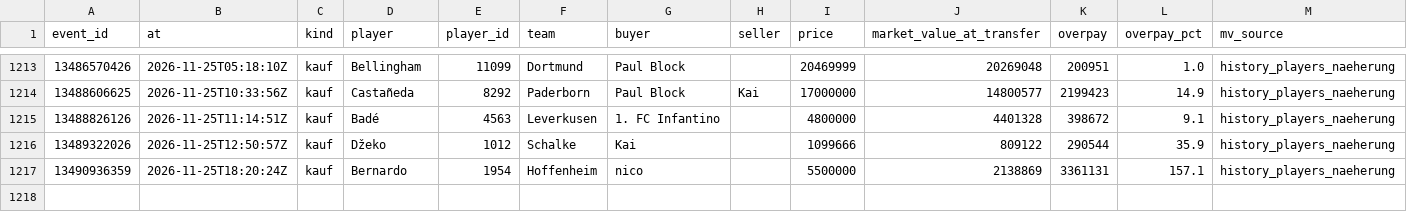
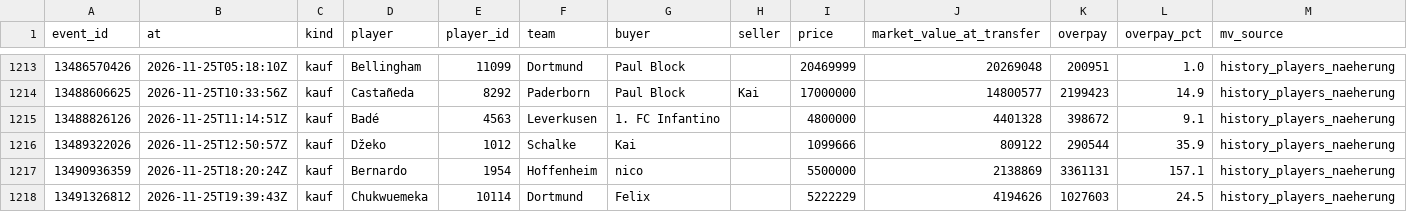
Before and after one commit to Klaudeai/feed-c95b9a6cf8, a CSV file: data/history_transfers.csv, drawn as a sheet; only a part is shown, gaps mark what is left out.

Commit message:
update 2026-11-25T20:01:07.194449+00:00

```diff
--- a/data/history_transfers.csv
+++ b/data/history_transfers.csv
@@ -1217 +1217,2 @@ event_id,at,kind,player,player_id,team,buyer,seller,price,market_value_at_transf
 13490936359,2026-11-25T18:20:24Z,kauf,Bernardo,1954,Hoffenheim,nico,,5500000,2138869,3361131,157.1,history_players_naeherung
+13491326812,2026-11-25T19:39:43Z,kauf,Chukwuemeka,10114,Dortmund,Felix,,5222229,4194626,1027603,24.5,history_players_naeherung
```
